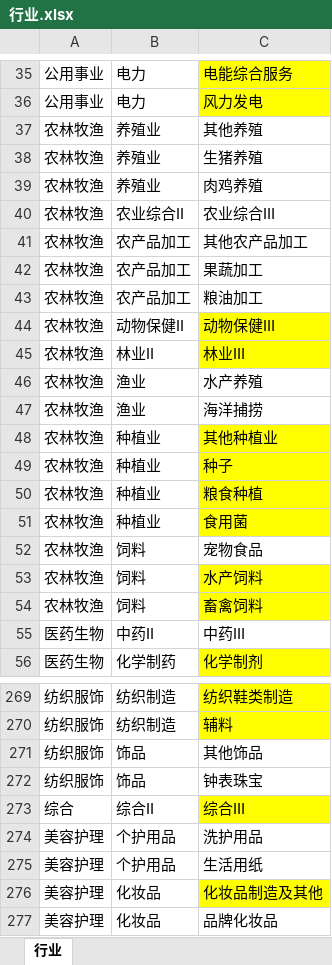
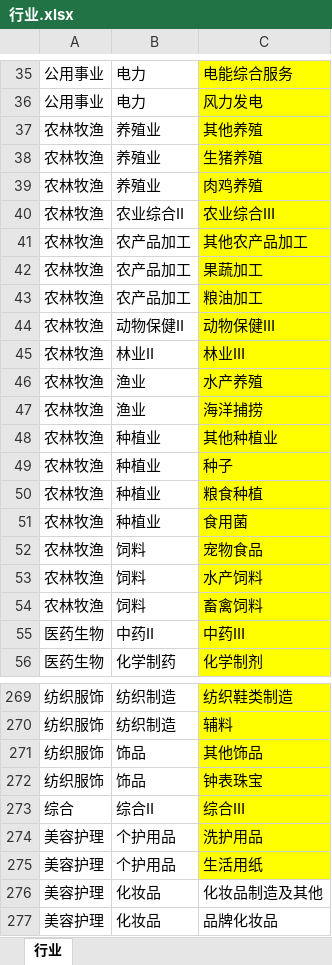
Before and after one commit to ShengYiqing/stock, an Excel workbook: codes/Utility/行业.xlsx, sheet 行业, drawn as a sheet; only a part is shown, gaps mark what is left out; values as stored, in another font and other column widths than the file's, no borders; the diff covers the shown part only; the diff names each change by its address in the sheet, - before the commit and + after, or states it on an @@ line.

```diff
--- a/codes/Utility/行业.xlsx (sheet 行业)
+++ b/codes/Utility/行业.xlsx (sheet 行业)
-C37:C43 fill: none
+C37:C43 fill: #FFFF00
-C46:C47 fill: none
+C46:C47 fill: #FFFF00
-C52 fill: none
+C52 fill: #FFFF00
-C55 fill: none
+C55 fill: #FFFF00
-C271:C272 fill: none
+C271:C272 fill: #FFFF00
-C274:C275 fill: none
+C274:C275 fill: #FFFF00
-C276 fill: #FFFF00
+C276 fill: none
```
Also changed, not shown: cell formats elsewhere in this sheet, 14 other files.
